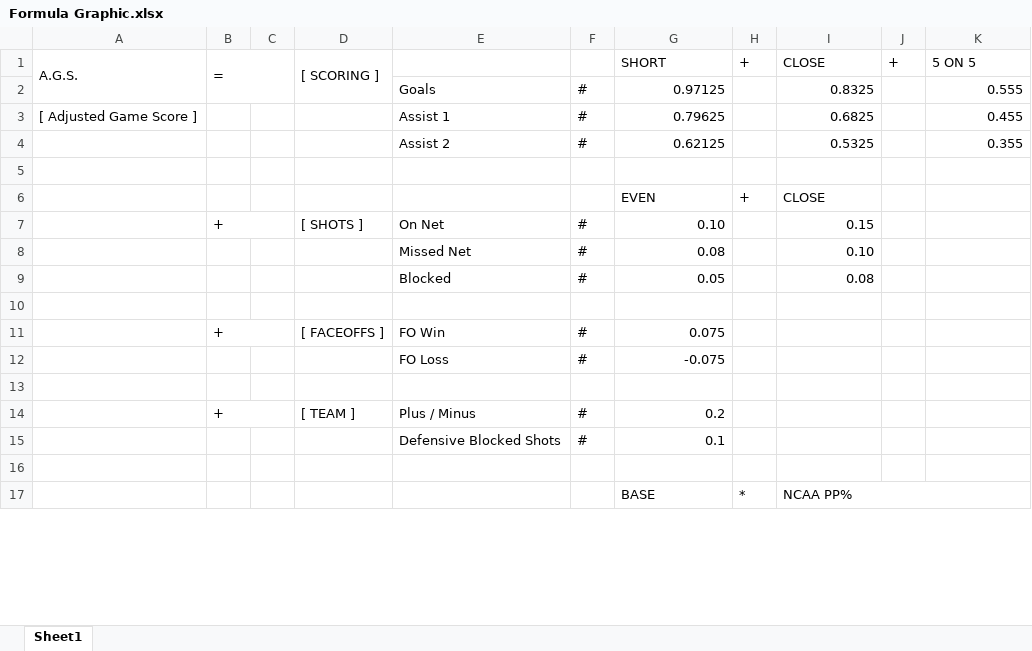
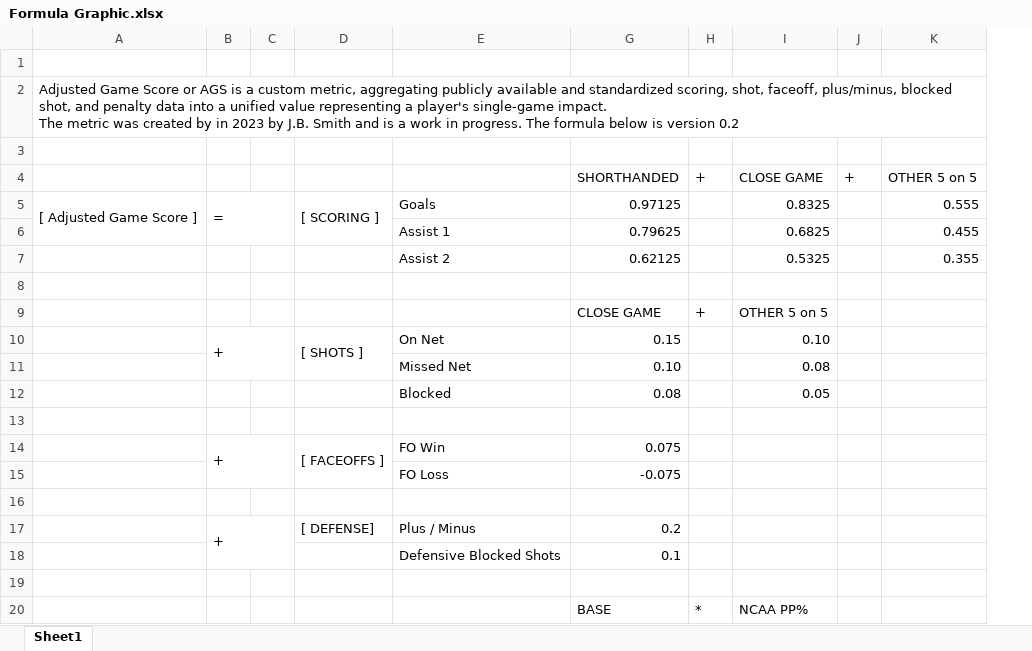
Before and after one commit to JSmith1826/college_hockey, an Excel workbook: data/Game_Score/V2/Formula Graphic.xlsx, sheet Sheet1, drawn as a sheet; only a part is shown; values as stored, in another font and other column widths than the file's, no cell formats; removed rows and columns are numbered as before the commit, all else as after; ↵ is a line break in a cell; the diff covers the shown part only; the diff names each change by its address in the sheet, - before the commit and + after, or states it on an @@ line.

```diff
--- a/data/Game_Score/V2/Formula Graphic.xlsx (sheet Sheet1)
+++ b/data/Game_Score/V2/Formula Graphic.xlsx (sheet Sheet1)
@@ column F hidden, rows 2-4: all #; row 7: #; rows 11-15: # | # |  | # | # @@
-row 1: A.G.S. | = |  | [ SCORING ] |  |  | SHORT | + | CLOSE | + | 5 ON 5
+row 1: (empty)
-A1:A2 merged
-B1:C2 merged
-D1:D2 merged
+row 2: Adjusted Game Score or AGS is a custom metric, aggregating publicly available and standardized scoring, shot, faceoff, plus/minus, blocked shot, and penalty data into a unified value representing a player's single-game impact. ↵ The metric was created by in 2023 by J.B. Smith and is a work in progress. The formula below is version 0.2
+row 3: (empty)
+row 4:  |  |  |  |  | SHORTHANDED | + | CLOSE GAME | + | OTHER 5 on 5
-A5: (empty)
+A5: [ Adjusted Game Score ]
+A5:A6 merged
-B5: (empty)
+B5: =
+B5:C6 merged
-D5: (empty)
+D5: [ SCORING ]
+D5:D6 merged
-A6: [ Adjusted Game Score ]
+A6: (empty)
-row 6:  |  |  |  |  |  | EVEN | + | CLOSE
+row 9:  |  |  |  |  | CLOSE GAME | + | OTHER 5 on 5
+D10:D11 merged
-G10: 0.10
+G10: 0.15
-I10: 0.15
+I10: 0.10
-row 8:  |  |  |  | Missed Net | # | 0.08 |  | 0.10
-row 9:  |  |  |  | Blocked | # | 0.05 |  | 0.08
+row 11:  |  |  |  | Missed Net | 0.10 |  | 0.08
+row 12:  |  |  |  | Blocked | 0.08 |  | 0.05
-B11:C11 merged
+B14:C15 merged
+D14:D15 merged
-B14:C14 merged
+B17:C18 merged
-D17: [ TEAM ]
+D17: [ DEFENSE]
-I17:K17 merged
```
Also changed, not shown: 2 added rows, 3 edited cells and merged cells elsewhere in this sheet, cell formats, formulas that keep their value, 35 other files.
